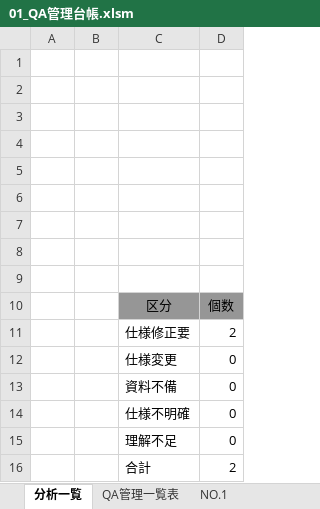
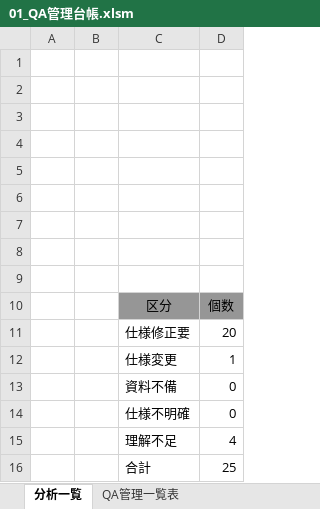
Before and after one commit to nts-ed/2023-06, an Excel workbook: 99_参考資料/01_QA管理台帳.xlsm, sheet 分析一覧, drawn as a sheet; values as stored, in another font and other column widths than the file's, no borders; charts and pictures not drawn; the diff names each change by its address in the sheet, - before the commit and + after, or states it on an @@ line.

```diff
--- a/99_参考資料/01_QA管理台帳.xlsm (sheet 分析一覧)
+++ b/99_参考資料/01_QA管理台帳.xlsm (sheet 分析一覧)
-sheet tab: NO.1
-D11: 2
+D11: 20
-D12: 0
+D12: 1
-D15: 0
+D15: 4
-D16: 2
+D16: 25
```
Also changed, not shown: sheet QA管理一覧表, charts or pictures, 99_参考資料/02_レビュー指摘一覧(CD～IT).xlsm.
